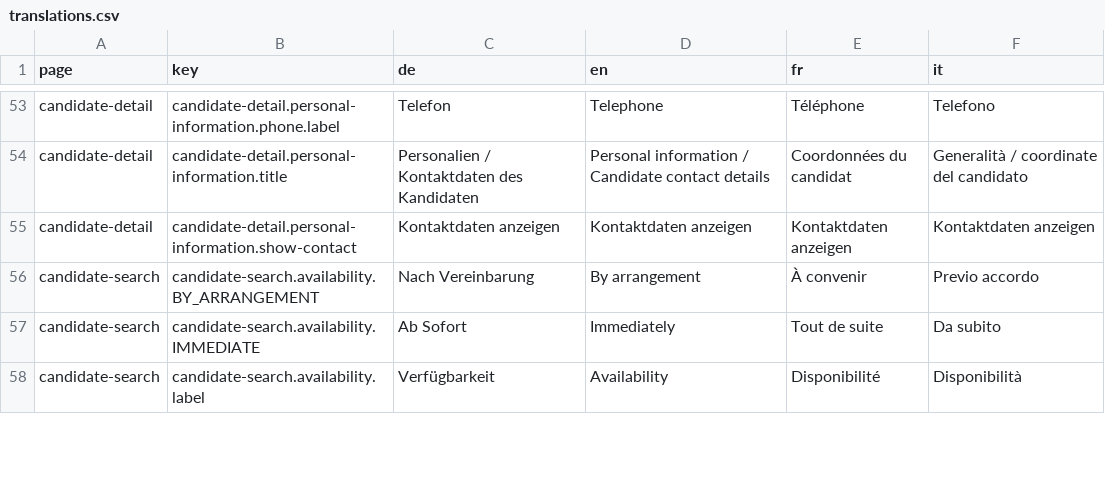
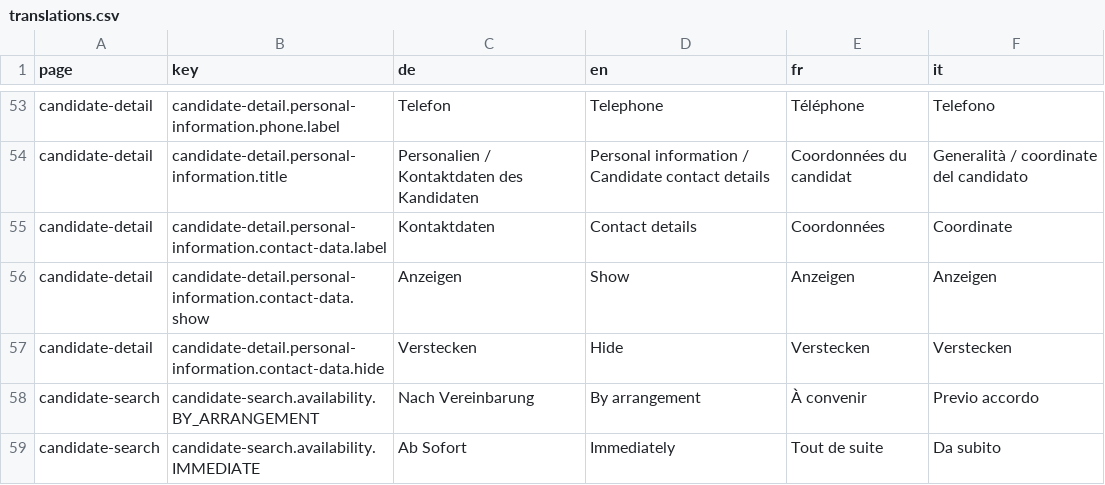
Before and after one commit to tdascoli/jobroom2, a CSV file: src/main/webapp/i18n/translations.csv, drawn as a sheet; only a part is shown, gaps mark what is left out; the shorter side is filled out with more unchanged rows; removed rows and columns are numbered as before the commit, all else as after; the diff names each change by its address in the sheet, - before the commit and + after, or states it on an @@ line.

Commit message:
Refactor candidate 'show details' functionality
A show/hide link integrates better into the site flow and gives the user a
feeling of control vs a button that just disappears on click.

```diff
--- a/src/main/webapp/i18n/translations.csv
+++ b/src/main/webapp/i18n/translations.csv
-row 55: candidate-detail | candidate-detail.personal-information.show-contact | Kontaktdaten anzeigen | Kontaktdaten anzeigen | Kontaktdaten anzeigen | Kontaktdaten anzeigen
+row 55: candidate-detail | candidate-detail.personal-information.contact-data.label | Kontaktdaten | Contact details | Coordonnées | Coordinate
+row 56: candidate-detail | candidate-detail.personal-information.contact-data.show | Anzeigen | Show | Anzeigen | Anzeigen
+row 57: candidate-detail | candidate-detail.personal-information.contact-data.hide | Verstecken | Hide | Verstecken | Verstecken
```
Also changed, not shown: 3 other files.
